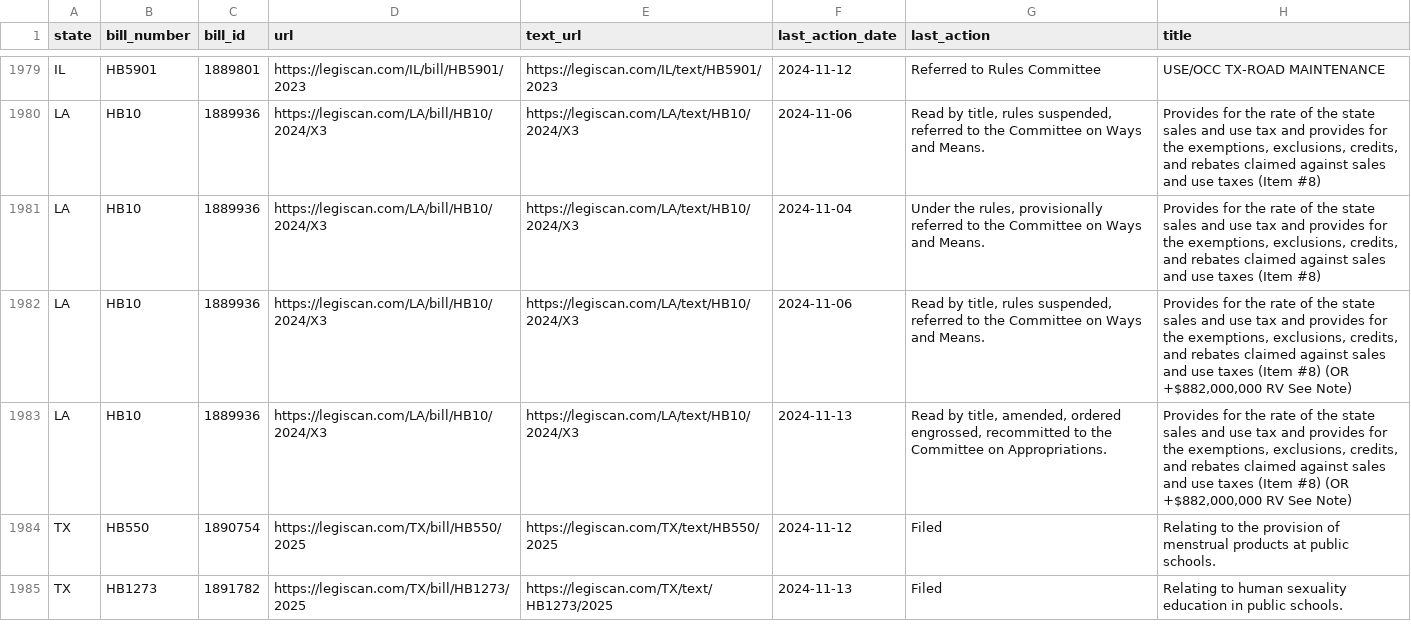
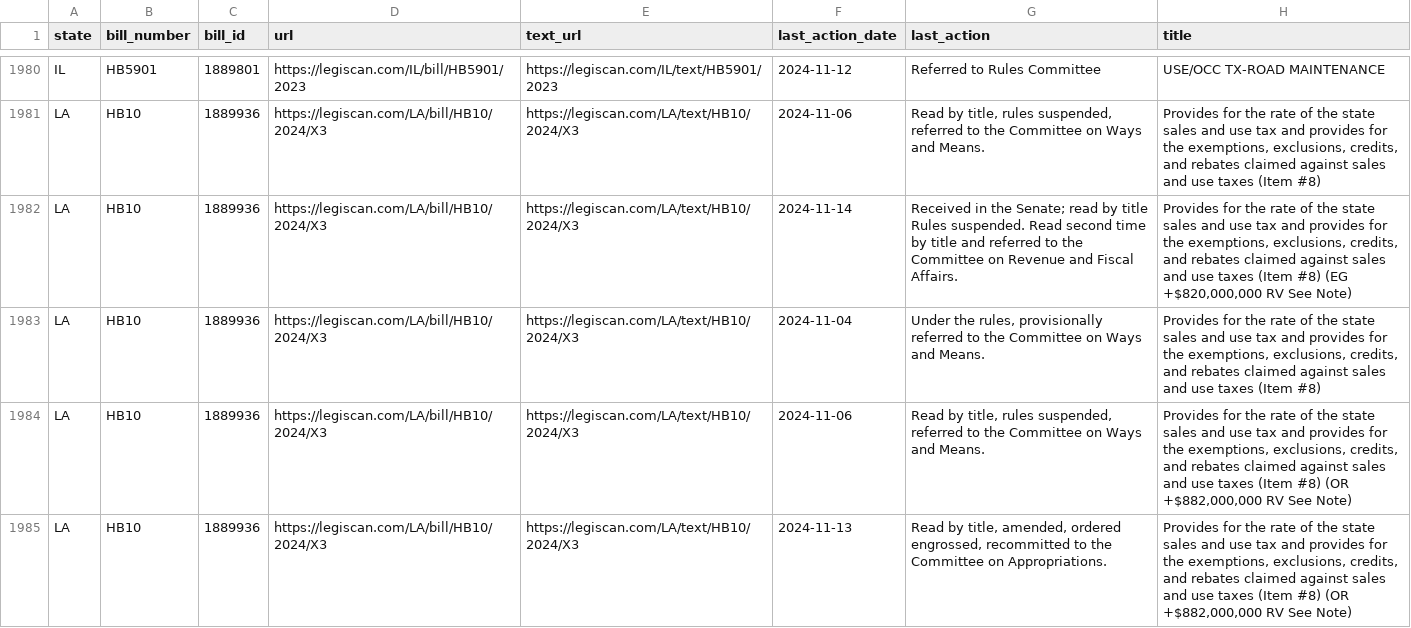
Before and after one commit to monimiller/texas_impact, a CSV file: sources/legiscan/bills.csv, drawn as a sheet; only a part is shown, gaps mark what is left out; the shorter side is filled out with more unchanged rows; the diff covers the shown part only; the diff names each change by its address in the sheet, - before the commit and + after, or states it on an @@ line.

```diff
--- a/sources/legiscan/bills.csv
+++ b/sources/legiscan/bills.csv
+row 1982: LA | HB10 | 1889936 | https://legiscan.com/LA/bill/HB10/2024/X3 | https://legiscan.com/LA/text/HB10/2024/X3 | 2024-11-14 | Received in the Senate; read by title Rules suspended. Read second time by title and referred to the Committee on Revenue and Fiscal Affairs. | Provides for the rate of the state sales and use tax and provides for the exemptions, exclusions, credits, and rebates claimed against sales and use taxes (Item #8) (EG +$820,000,000 RV See Note)
```
Also changed, not shown: 2 added rows and 2 moved rows elsewhere in this file.
